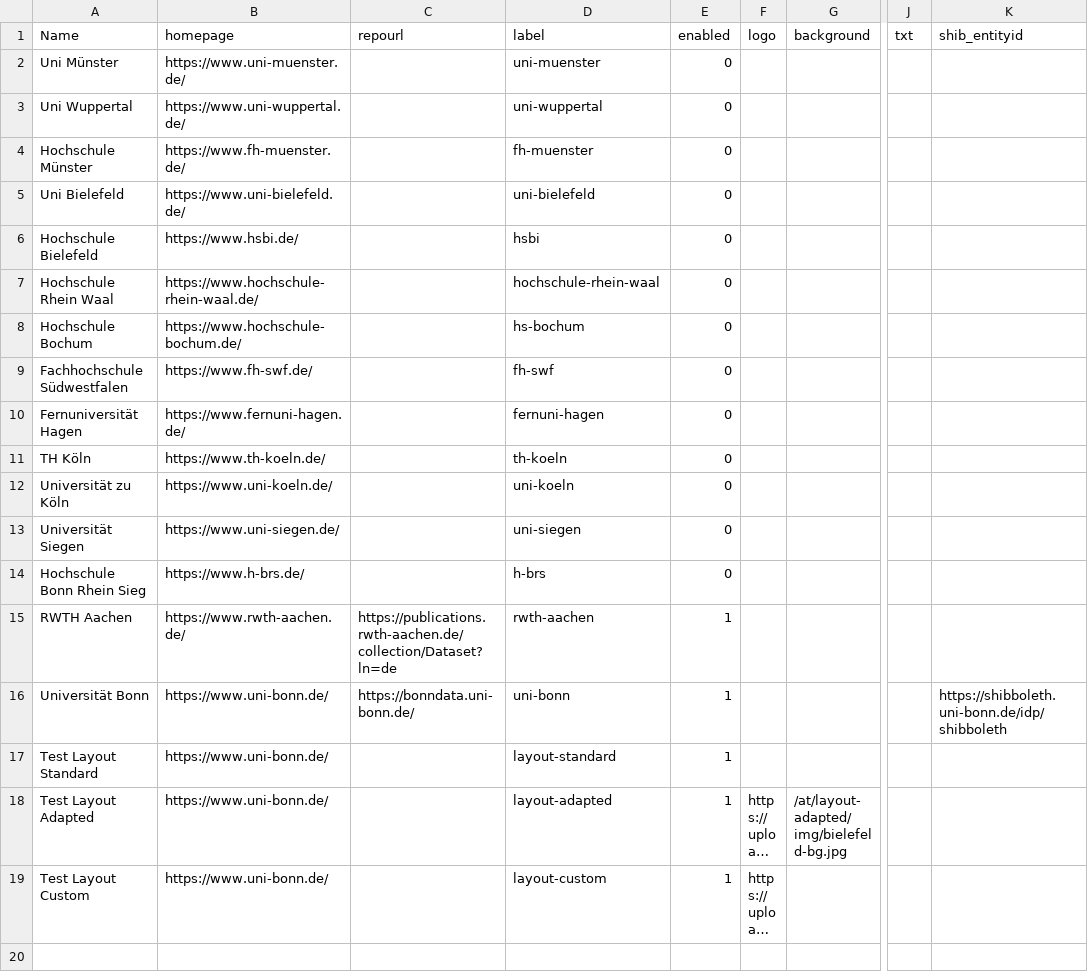
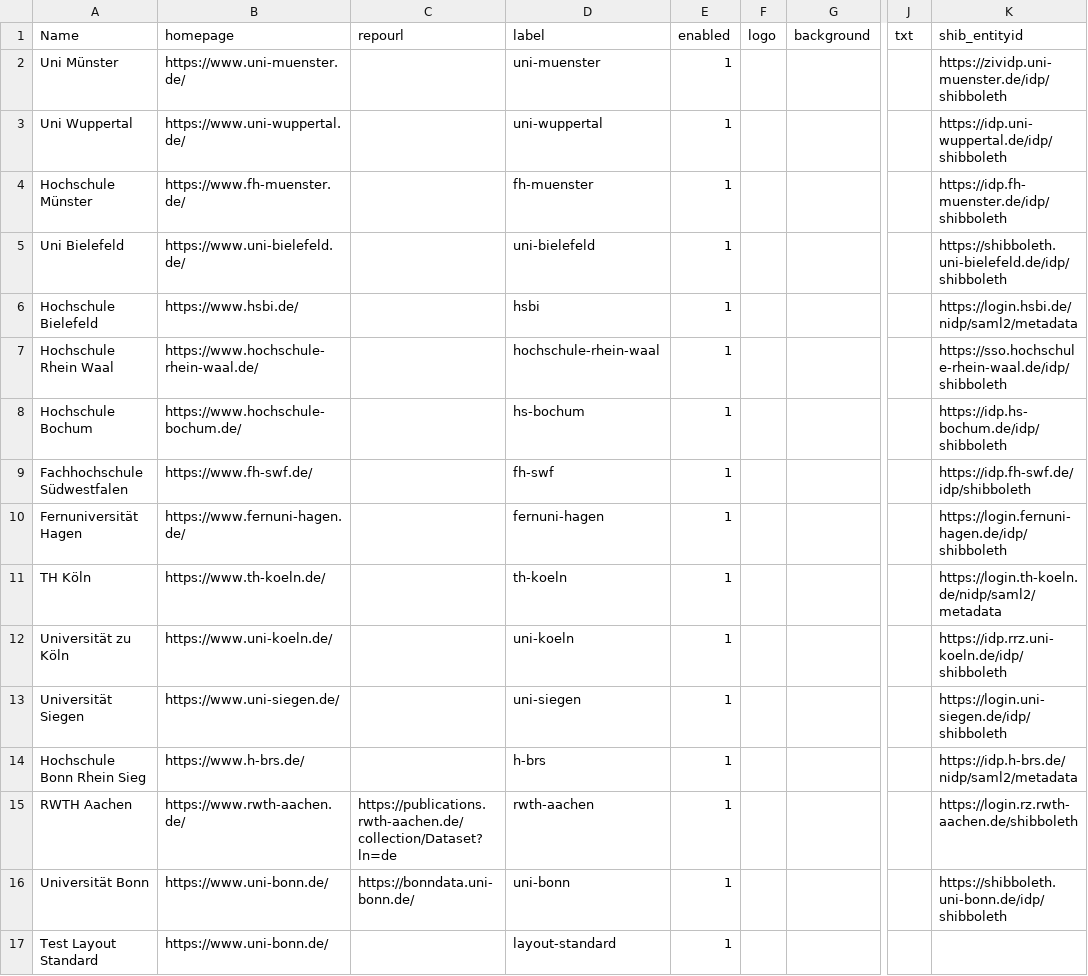
Before and after one commit to sergejzr/subdataversehp-templates, a CSV file: config/unis.csv, drawn as a sheet; only a part is shown, gaps mark what is left out; the shorter side is filled out with more unchanged rows; long unchanged cells end in …; the diff names each change by its address in the sheet, - before the commit and + after, or states it on an @@ line.

Commit message:
setup test

```diff
--- a/config/unis.csv
+++ b/config/unis.csv
-E2:E14 (enabled): 0
+E2:E14 (enabled): 1
-K2 (shib_entityid): (empty)
+K2 (shib_entityid): https://zividp.uni-muenster.de/idp/shibboleth
-K3 (shib_entityid): (empty)
+K3 (shib_entityid): https://idp.uni-wuppertal.de/idp/shibboleth
-K4 (shib_entityid): (empty)
+K4 (shib_entityid): https://idp.fh-muenster.de/idp/shibboleth
-K5 (shib_entityid): (empty)
+K5 (shib_entityid): https://shibboleth.uni-bielefeld.de/idp/shibboleth
-K6 (shib_entityid): (empty)
+K6 (shib_entityid): https://login.hsbi.de/nidp/saml2/metadata
-K7 (shib_entityid): (empty)
+K7 (shib_entityid): https://sso.hochschule-rhein-waal.de/idp/shibboleth
-K8 (shib_entityid): (empty)
+K8 (shib_entityid): https://idp.hs-bochum.de/idp/shibboleth
-K9 (shib_entityid): (empty)
+K9 (shib_entityid): https://idp.fh-swf.de/idp/shibboleth
-K10 (shib_entityid): (empty)
+K10 (shib_entityid): https://login.fernuni-hagen.de/idp/shibboleth
-K11 (shib_entityid): (empty)
+K11 (shib_entityid): https://login.th-koeln.de/nidp/saml2/metadata
-K12 (shib_entityid): (empty)
+K12 (shib_entityid): https://idp.rrz.uni-koeln.de/idp/shibboleth
-K13 (shib_entityid): (empty)
+K13 (shib_entityid): https://login.uni-siegen.de/idp/shibboleth
-K14 (shib_entityid): (empty)
+K14 (shib_entityid): https://idp.h-brs.de/nidp/saml2/metadata
-K15 (shib_entityid): (empty)
+K15 (shib_entityid): https://login.rz.rwth-aachen.de/shibboleth
```
